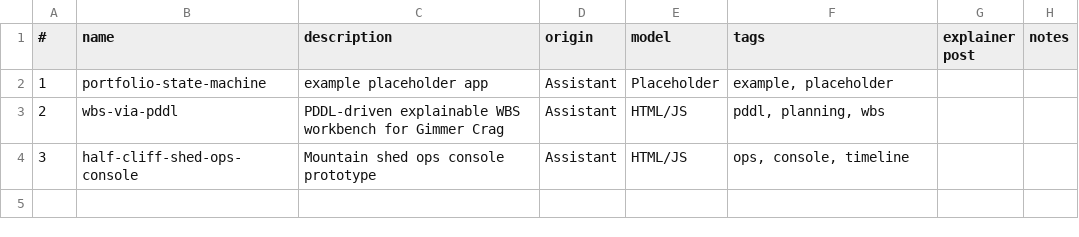
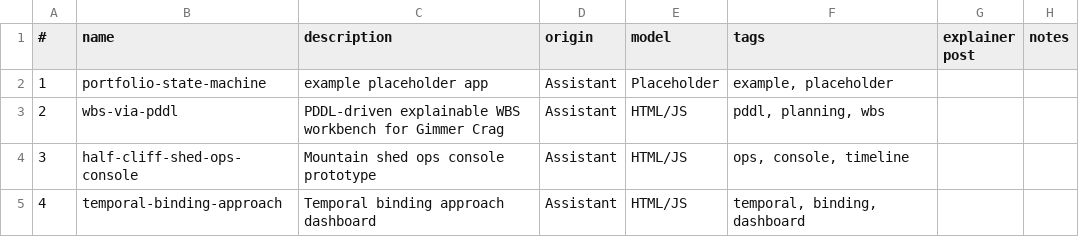
Before and after one commit to lawrencerowland/gimmer-crag, a CSV file: app-index.csv, drawn as a sheet; the diff names each change by its address in the sheet, - before the commit and + after, or states it on an @@ line.

```diff
--- a/app-index.csv
+++ b/app-index.csv
+row 5: 4 | temporal-binding-approach | Temporal binding approach dashboard | Assistant | HTML/JS | temporal, binding, dashboard
```
Also changed, not shown: 3 other files.
